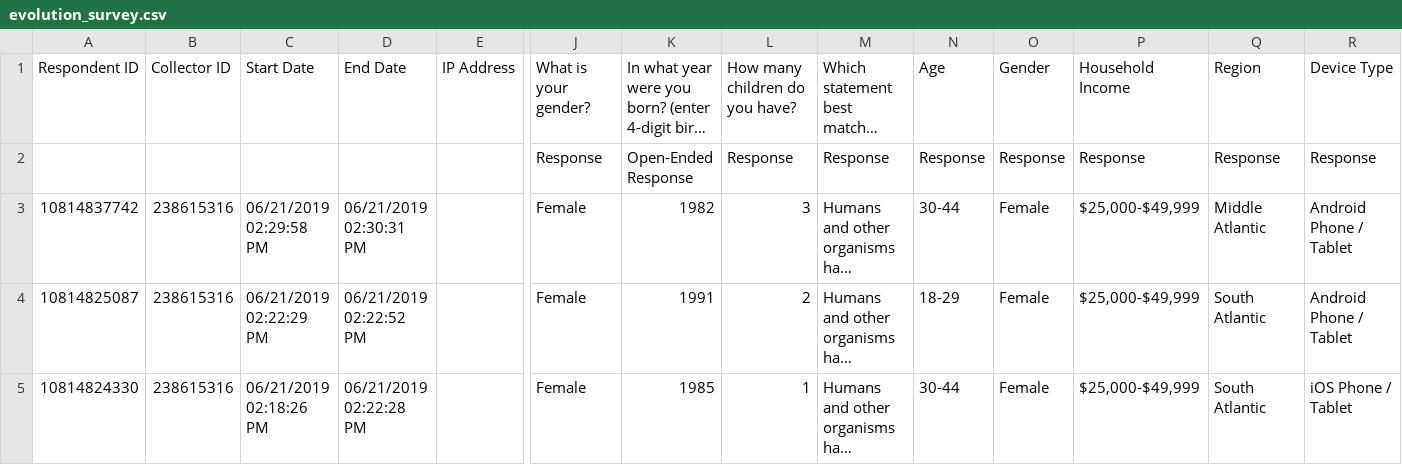
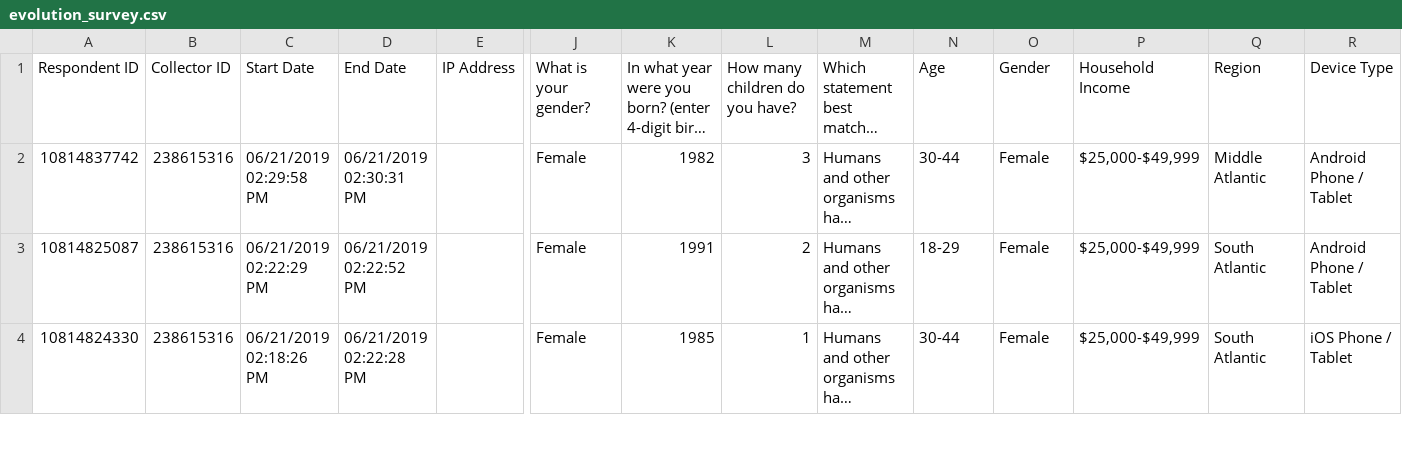
Before and after one commit to PK-Mandel/belief_in_evolution, a CSV file: evolution_survey.csv, drawn as a sheet; only a part is shown, gaps mark what is left out; long unchanged cells end in …; rows hold the shown columns only; the diff names each change by its address in the sheet, - before the commit and + after, or states it on an @@ line.

Commit message:
Update evolution_survey.csv
Fixing CSV file

```diff
--- a/evolution_survey.csv
+++ b/evolution_survey.csv
-row 2:  |  |  |  |  | Response | Open-Ended Response | Response | Response | Response | Response | Response | Response | Response
```
